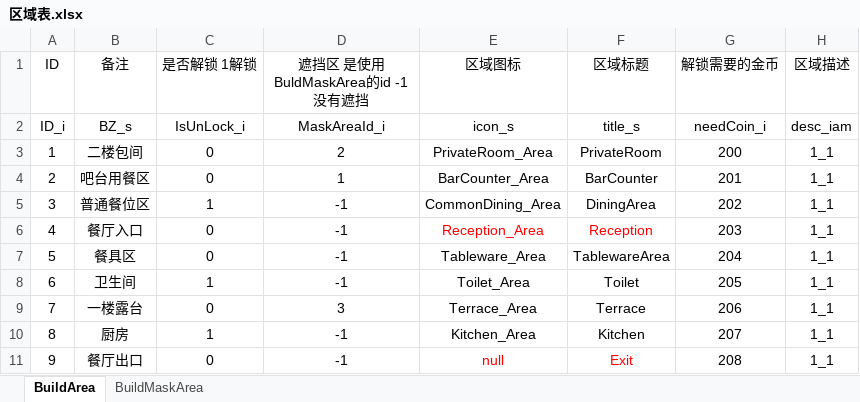
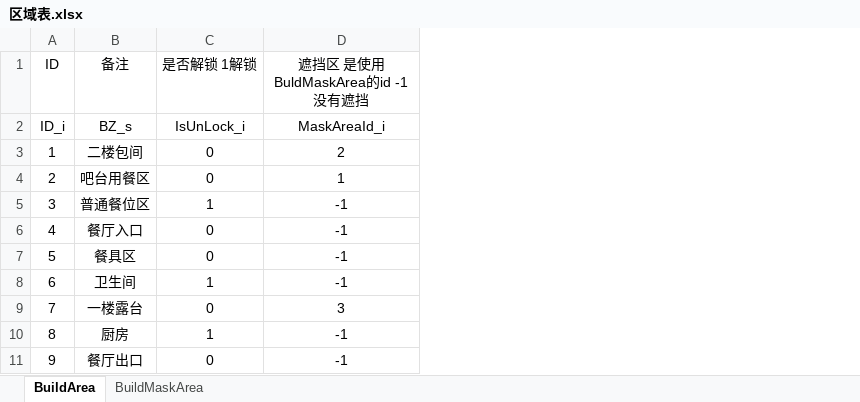
Before and after one commit to gy381792974/zzt, an Excel workbook: project/OtherAssets/Excle/A_Default/区域表.xlsx, sheet BuildArea, drawn as a sheet; values as stored, in another font and other column widths than the file's, no borders; the diff names each change by its address in the sheet, - before the commit and + after, or states it on an @@ line.

```diff
--- a/project/OtherAssets/Excle/A_Default/区域表.xlsx (sheet BuildArea)
+++ b/project/OtherAssets/Excle/A_Default/区域表.xlsx (sheet BuildArea)
-column E (区域图标), rows 2-11: icon_s | PrivateRoom_Area | BarCounter_Area | CommonDining_Area | Reception_Area | Tableware_Area | Toilet_Area | Terrace_Area | Kitchen_Area | null
-column F (区域标题), rows 2-11: title_s | PrivateRoom | BarCounter | DiningArea | Reception | TablewareArea | Toilet | Terrace | Kitchen | Exit
-column G (解锁需要的金币), rows 2-11: needCoin_i | 200 | 201 | 202 | 203 | 204 | 205 | 206 | 207 | 208
-column H (区域描述), rows 2-11: desc_iam | 1_1 | 1_1 | 1_1 | 1_1 | 1_1 | 1_1 | 1_1 | 1_1 | 1_1
```
Also changed, not shown: project/OtherAssets/Excle/A_Default/厨房.xlsx, project/OtherAssets/Excle/A_Default/建筑.xlsx, 30 other files.
